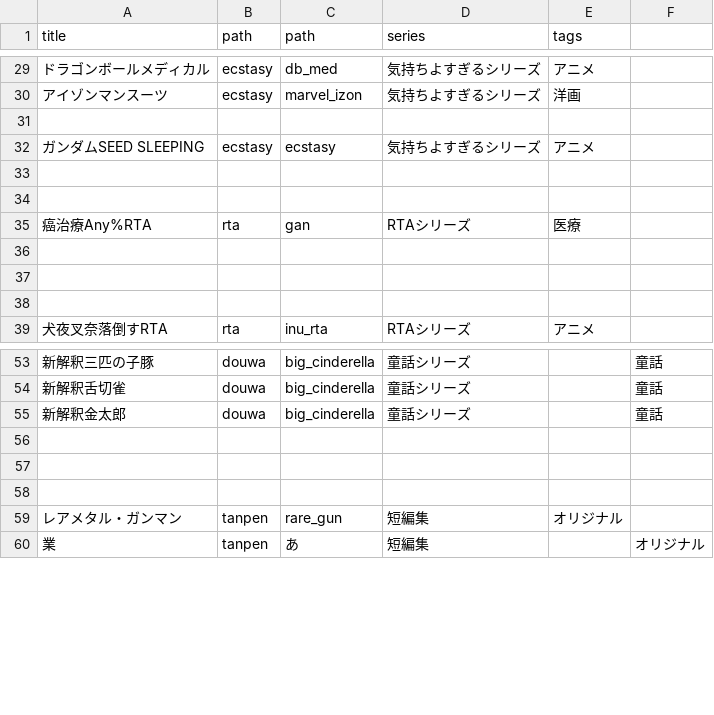
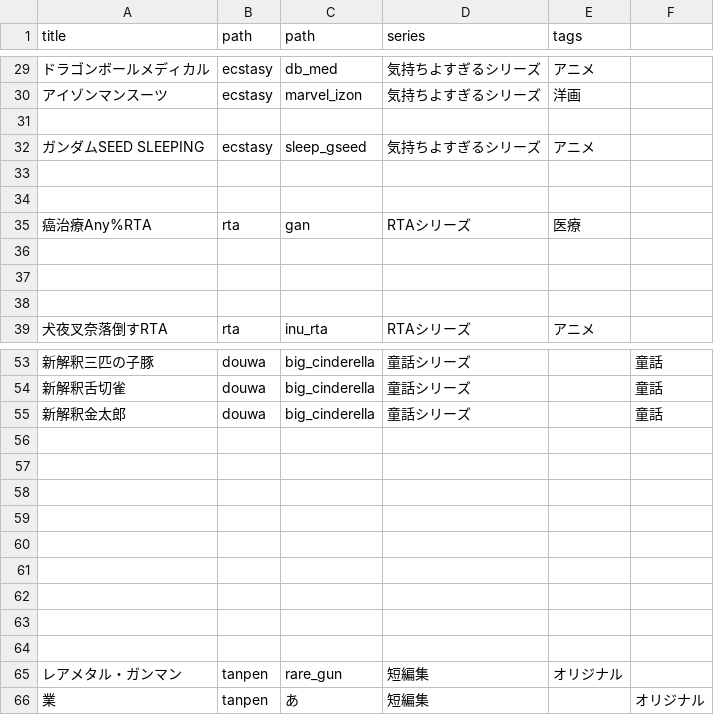
Before and after one commit to LionTensyu/shirukotonokairaku, a CSV file: story_data.csv, drawn as a sheet; only a part is shown, gaps mark what is left out; the diff names each change by its address in the sheet, - before the commit and + after, or states it on an @@ line.

```diff
--- a/story_data.csv
+++ b/story_data.csv
-C32 (path): ecstasy
+C32 (path): sleep_gseed
+row 56: (empty)
+row 57: (empty)
+row 58: (empty)
+row 59: (empty)
+row 60: (empty)
+row 61: (empty)
```
Also changed, not shown: 3 other files.
